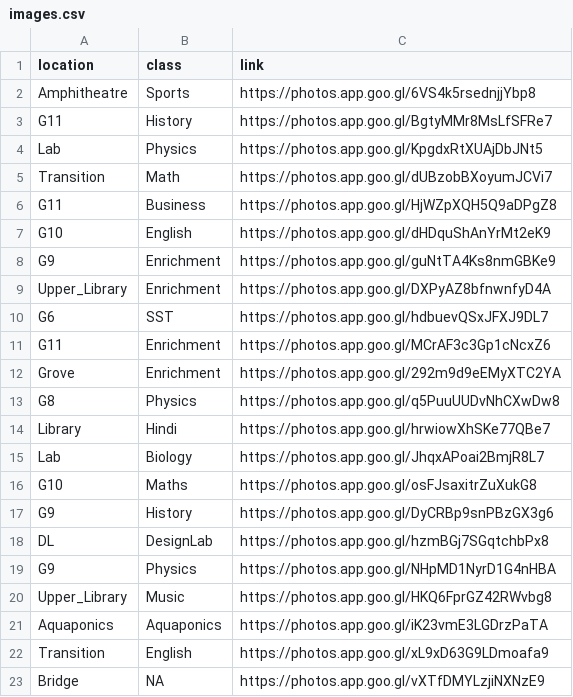
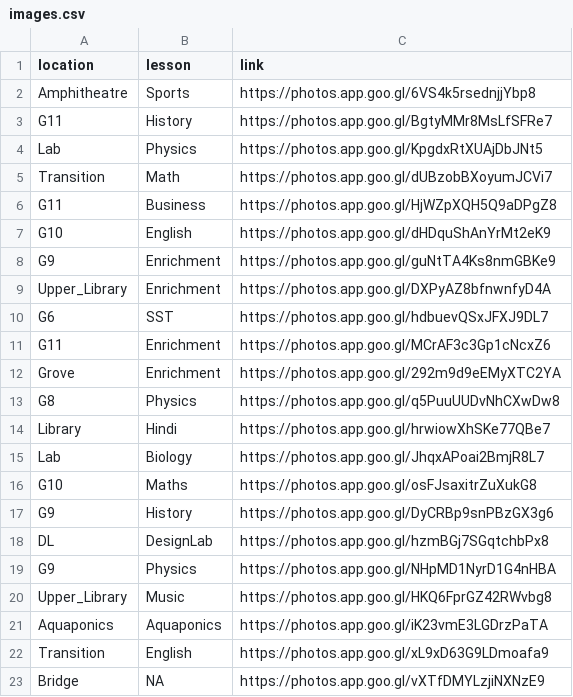
Before and after one commit to DLRC-CS-Club/dlrc-street-view, a CSV file: images.csv, drawn as a sheet.

```diff
--- a/images.csv
+++ b/images.csv
@@ -1,2 +1,2 @@
-location,class,link
+location,lesson,link
 Amphitheatre, Sports, https://photos.app.goo.gl/6VS4k5rsednjjYbp8
```
Also changed, not shown: 47 other files.
